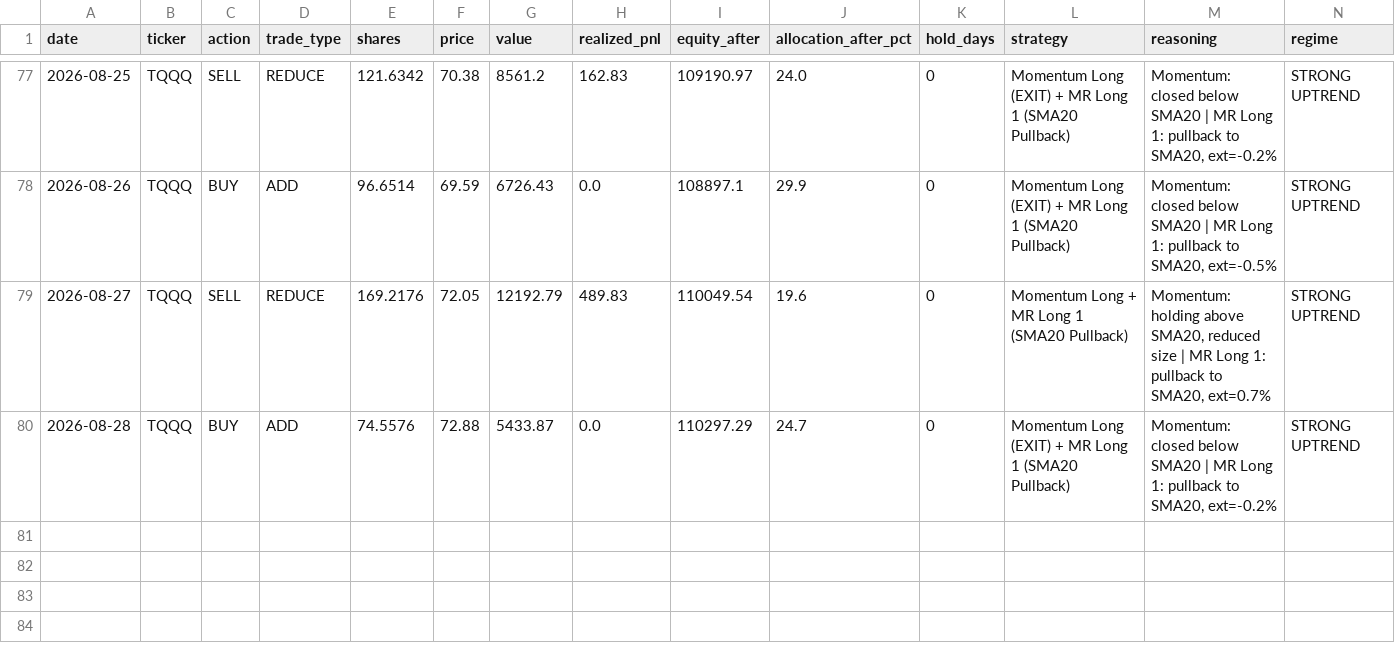
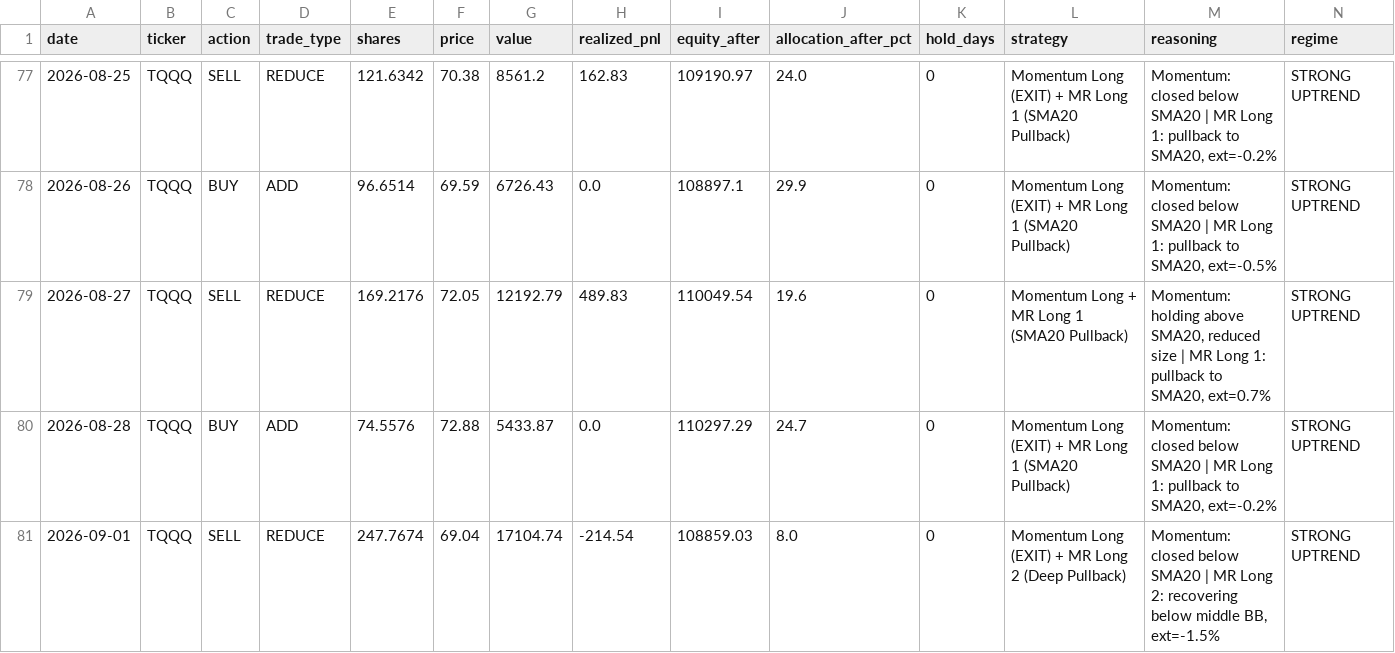
Before and after one commit to bentusk-BT/apex-trade-lab-v2, a CSV file: outputs/trade_log.csv, drawn as a sheet; only a part is shown, gaps mark what is left out; rows hold the shown columns only; the diff names each change by its address in the sheet, - before the commit and + after, or states it on an @@ line.

```diff
--- a/outputs/trade_log.csv
+++ b/outputs/trade_log.csv
+row 81: 2026-09-01 | TQQQ | SELL | REDUCE | 247.7674 | 69.04 | 17104.74 | -214.54 | 108859.03 | 8.0 | 0 | Momentum Long (EXIT) + MR Long 2 (Deep Pullback) | Momentum: closed below SMA20 | MR Long 2: recovering below middle BB, ext=-1.5% | STRONG UPTREND
```
Also changed, not shown: outputs/cache/QQQ_cache.csv, outputs/cache/SQQQ_cache.csv, 8 other files.
